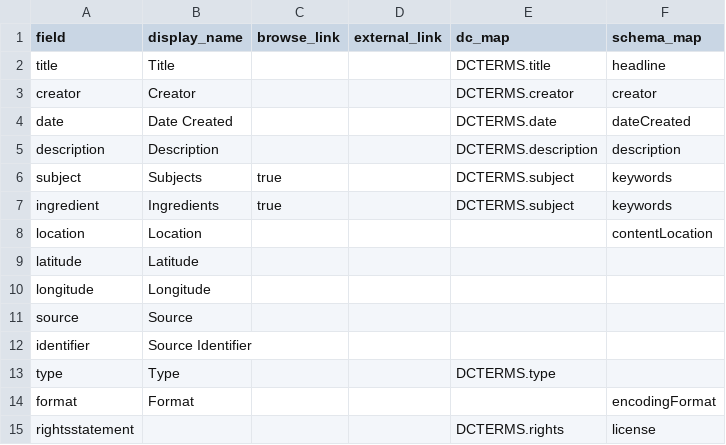
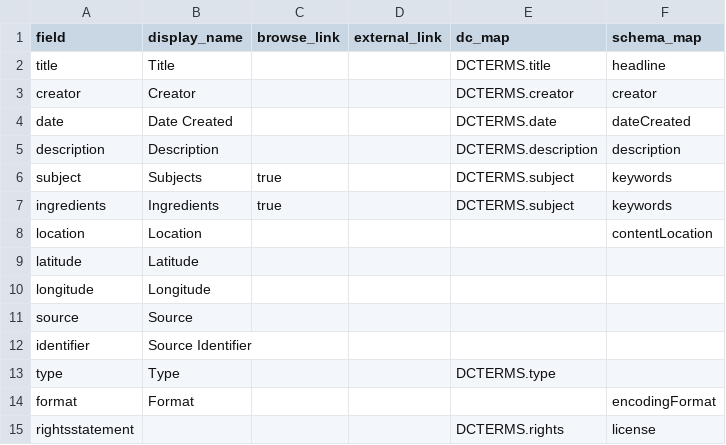
Before and after one commit to KHarris46/collectionbuild, a CSV file: _data/config-metadata.csv, drawn as a sheet.

Commit message:
Update config-metadata.csv

```diff
--- a/_data/config-metadata.csv
+++ b/_data/config-metadata.csv
@@ -6,3 +6,3 @@ description,Description,,,DCTERMS.description,description
 subject,Subjects,true,,DCTERMS.subject,keywords
-ingredient,Ingredients,true,,DCTERMS.subject,keywords
+ingredients,Ingredients,true,,DCTERMS.subject,keywords
 location,Location,,,,contentLocation
```
